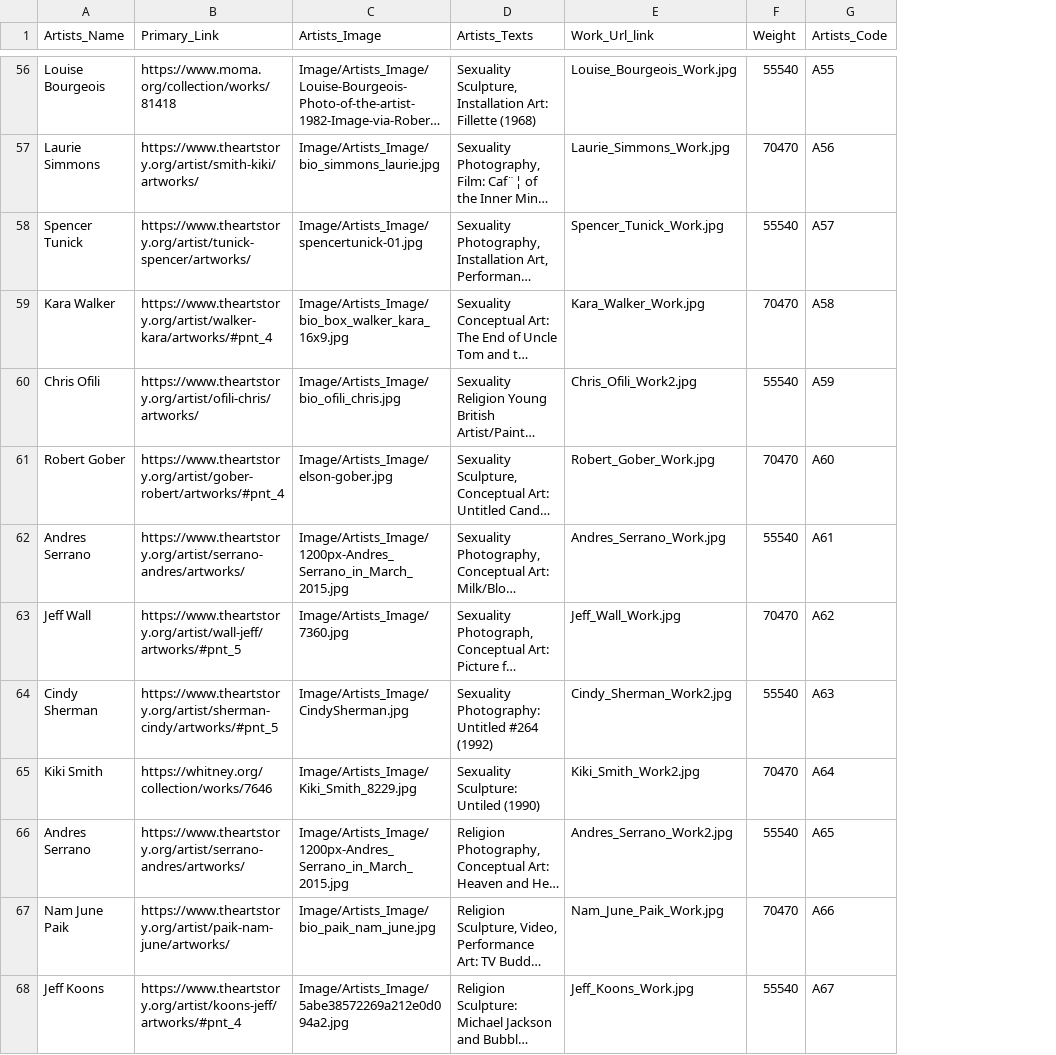
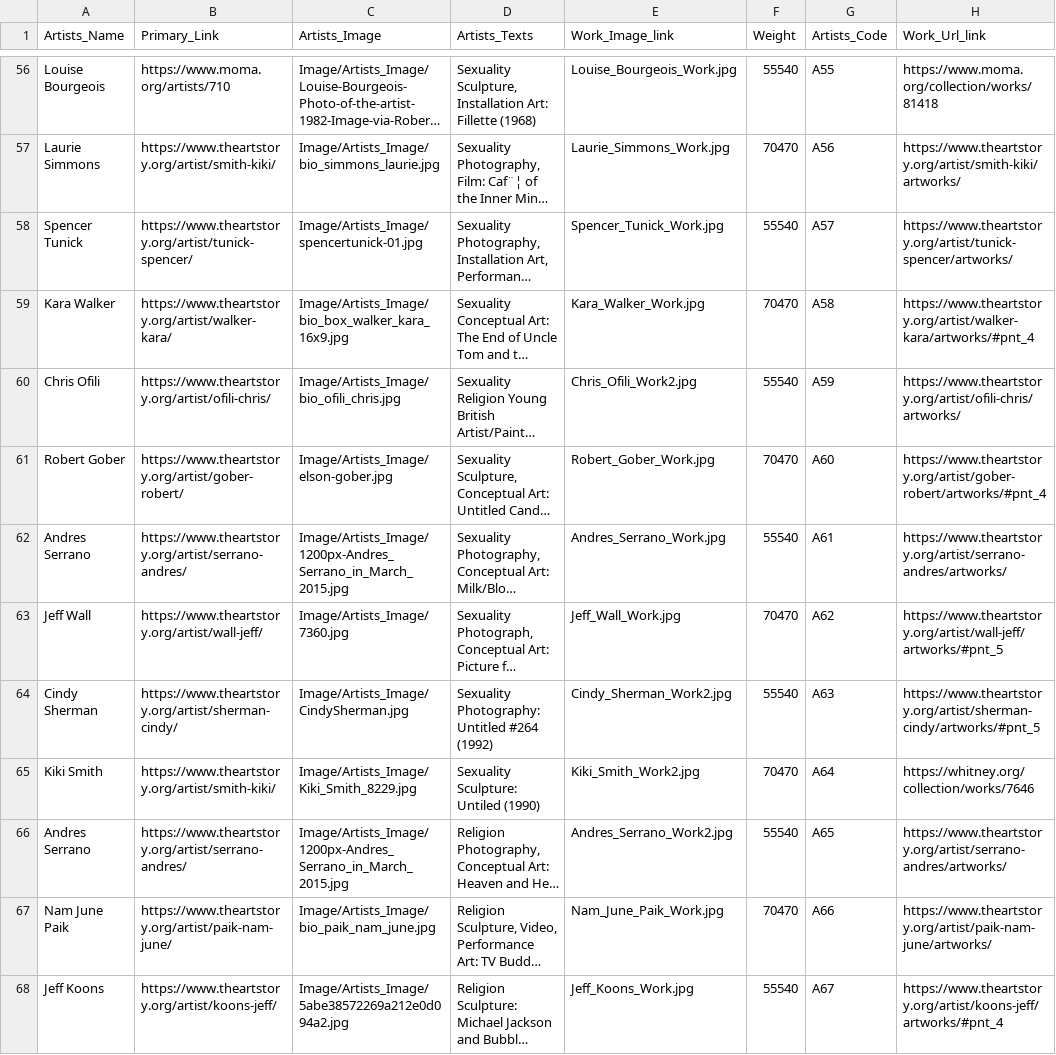
Before and after one commit to mu009009/Artists_Bubble_Project, a CSV file: Artists_Selected_Match_Data.csv, drawn as a sheet; only a part is shown, gaps mark what is left out; long unchanged cells end in …; the diff covers the shown part only; the diff names each change by its address in the sheet, - before the commit and + after, or states it on an @@ line.

```diff
--- a/Artists_Selected_Match_Data.csv
+++ b/Artists_Selected_Match_Data.csv
+column H (Work_Url_link), rows 56-68: https://www.moma.org/collection/works/81418 | https://www.theartstory.org/artist/smith-kiki/artworks/ | https://www.theartstory.org/artist/tunick-spencer/artworks/ | https://www.theartstory.org/artist/walker-kara/artworks/#pnt_4 | https://www.theartstory.org/artist/ofili-chris/artworks/ | https://www.theartstory.org/artist/gober-robert/artworks/#pnt_4 | https://www.theartstory.org/artist/serrano-andres/artworks/ | https://www.theartstory.org/artist/wall-jeff/artworks/#pnt_5 | https://www.theartstory.org/artist/sherman-cindy/artworks/#pnt_5 | https://whitney.org/collection/works/7646 | https://www.theartstory.org/artist/serrano-andres/artworks/ | https://www.theartstory.org/artist/paik-nam-june/artworks/ | https://www.theartstory.org/artist/koons-jeff/artworks/#pnt_4
-E1: Work_Url_link
+E1: Work_Image_link
-B56 (Primary_Link): https://www.moma.org/collection/works/81418
+B56 (Primary_Link): https://www.moma.org/artists/710
-B57 (Primary_Link): https://www.theartstory.org/artist/smith-kiki/artworks/
+B57 (Primary_Link): https://www.theartstory.org/artist/smith-kiki/
-B58 (Primary_Link): https://www.theartstory.org/artist/tunick-spencer/artworks/
+B58 (Primary_Link): https://www.theartstory.org/artist/tunick-spencer/
-B59 (Primary_Link): https://www.theartstory.org/artist/walker-kara/artworks/#pnt_4
+B59 (Primary_Link): https://www.theartstory.org/artist/walker-kara/
-B60 (Primary_Link): https://www.theartstory.org/artist/ofili-chris/artworks/
+B60 (Primary_Link): https://www.theartstory.org/artist/ofili-chris/
-B61 (Primary_Link): https://www.theartstory.org/artist/gober-robert/artworks/#pnt_4
+B61 (Primary_Link): https://www.theartstory.org/artist/gober-robert/
-B62 (Primary_Link): https://www.theartstory.org/artist/serrano-andres/artworks/
+B62 (Primary_Link): https://www.theartstory.org/artist/serrano-andres/
-B63 (Primary_Link): https://www.theartstory.org/artist/wall-jeff/artworks/#pnt_5
+B63 (Primary_Link): https://www.theartstory.org/artist/wall-jeff/
-B64 (Primary_Link): https://www.theartstory.org/artist/sherman-cindy/artworks/#pnt_5
+B64 (Primary_Link): https://www.theartstory.org/artist/sherman-cindy/
-B65 (Primary_Link): https://whitney.org/collection/works/7646
+B65 (Primary_Link): https://www.theartstory.org/artist/smith-kiki/
-B66 (Primary_Link): https://www.theartstory.org/artist/serrano-andres/artworks/
+B66 (Primary_Link): https://www.theartstory.org/artist/serrano-andres/
-B67 (Primary_Link): https://www.theartstory.org/artist/paik-nam-june/artworks/
+B67 (Primary_Link): https://www.theartstory.org/artist/paik-nam-june/
-B68 (Primary_Link): https://www.theartstory.org/artist/koons-jeff/artworks/#pnt_4
+B68 (Primary_Link): https://www.theartstory.org/artist/koons-jeff/
```
Also changed, not shown: 62 edited cells elsewhere in this file, 2 other files.
